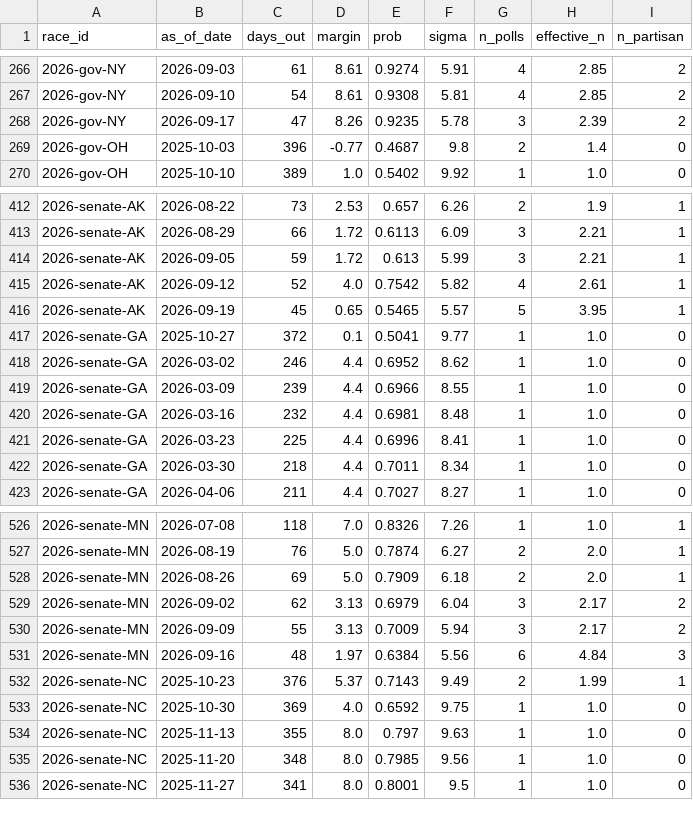
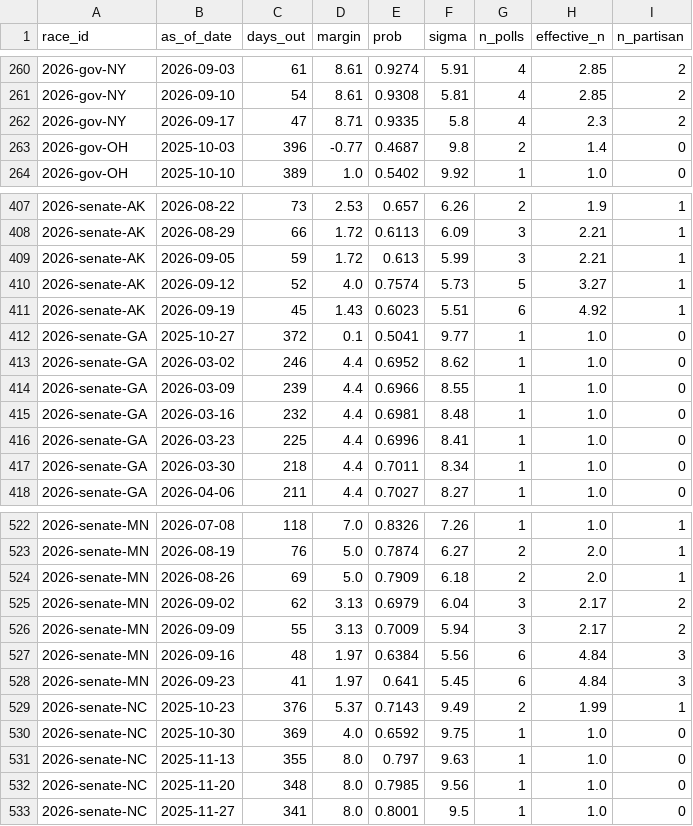
Before and after one commit to cohens714/oddsvspolls, a CSV file: data/poll_history.csv, drawn as a sheet; only a part is shown, gaps mark what is left out; the diff covers the shown part only.

```diff
--- a/data/poll_history.csv
+++ b/data/poll_history.csv
@@ -267,3 +261,3 @@ race_id,as_of_date,days_out,margin,prob,sigma,n_polls,effective_n,n_partisan
 2026-gov-NY,2026-09-10,54,8.61,0.9308,5.81,4,2.85,2
-2026-gov-NY,2026-09-17,47,8.26,0.9235,5.78,3,2.39,2
+2026-gov-NY,2026-09-17,47,8.71,0.9335,5.8,4,2.3,2
 2026-gov-OH,2025-10-03,396,-0.77,0.4687,9.8,2,1.4,0
@@ -414,4 +409,4 @@ race_id,as_of_date,days_out,margin,prob,sigma,n_polls,effective_n,n_partisan
 2026-senate-AK,2026-09-05,59,1.72,0.613,5.99,3,2.21,1
-2026-senate-AK,2026-09-12,52,4.0,0.7542,5.82,4,2.61,1
-2026-senate-AK,2026-09-19,45,0.65,0.5465,5.57,5,3.95,1
+2026-senate-AK,2026-09-12,52,4.0,0.7574,5.73,5,3.27,1
+2026-senate-AK,2026-09-19,45,1.43,0.6023,5.51,6,4.92,1
 2026-senate-GA,2025-10-27,372,0.1,0.5041,9.77,1,1.0,0
@@ -531,2 +527,3 @@ race_id,as_of_date,days_out,margin,prob,sigma,n_polls,effective_n,n_partisan
 2026-senate-MN,2026-09-16,48,1.97,0.6384,5.56,6,4.84,3
+2026-senate-MN,2026-09-23,41,1.97,0.641,5.45,6,4.84,3
 2026-senate-NC,2025-10-23,376,5.37,0.7143,9.49,2,1.99,1
```
Also changed, not shown: 3 added rows, 7 removed rows and 30 edited cells elsewhere in this file, data/poll_averages.csv, data/poll_probabilities.csv, 2 other files.
